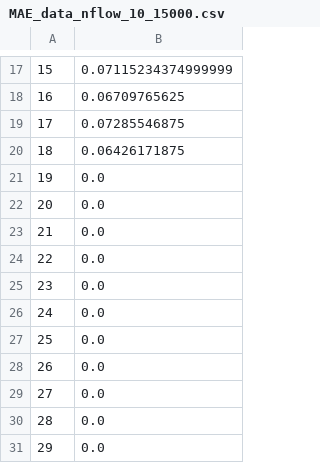
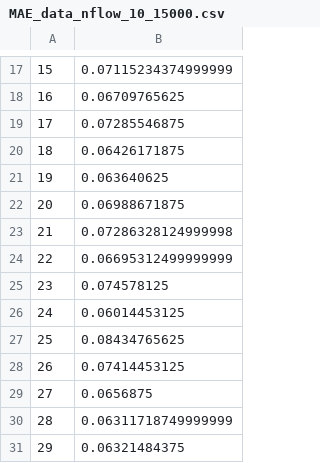
Before and after one commit to Monoxido45/CSI, a CSV file: results/LFI_real_results/mg1/waldo/MAE_data_nflow_10_15000.csv, drawn as a sheet; only a part is shown, gaps mark what is left out.

Commit message:
waldo mg1 nflow

```diff
--- a/results/LFI_real_results/mg1/waldo/MAE_data_nflow_10_15000.csv
+++ b/results/LFI_real_results/mg1/waldo/MAE_data_nflow_10_15000.csv
@@ -20,12 +20,12 @@
 18,0.06426171875
-19,0.0
-20,0.0
-21,0.0
-22,0.0
-23,0.0
-24,0.0
-25,0.0
-26,0.0
-27,0.0
-28,0.0
-29,0.0
+19,0.063640625
+20,0.06988671875
+21,0.07286328124999998
+22,0.06695312499999999
+23,0.074578125
+24,0.06014453125
+25,0.08434765625
+26,0.07414453125
+27,0.0656875
+28,0.06311718749999999
+29,0.06321484375
```
Also changed, not shown: 7 other files.
